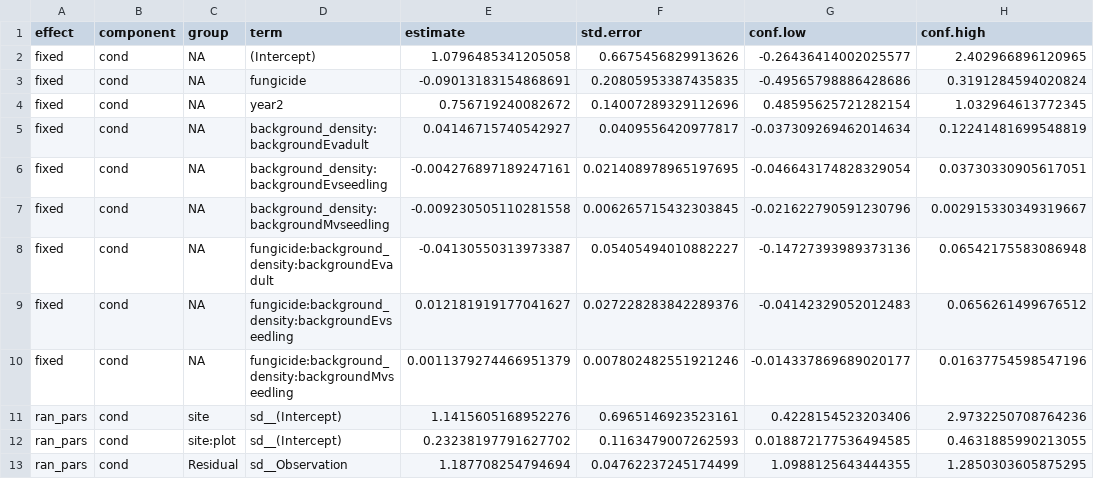
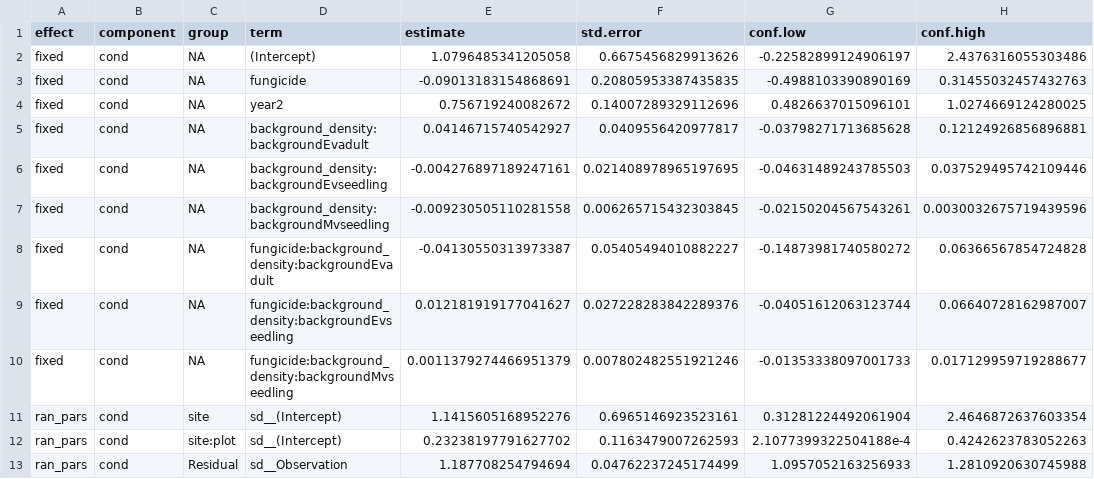
Before and after one commit to aekendig/invasive-grass-disease, a CSV file: output/evS_seed_model_2018_2019_density_exp.csv, drawn as a sheet.

```diff
--- a/output/evS_seed_model_2018_2019_density_exp.csv
+++ b/output/evS_seed_model_2018_2019_density_exp.csv
@@ -1,13 +1,13 @@
 effect,component,group,term,estimate,std.error,conf.low,conf.high
-fixed,cond,NA,(Intercept),1.0796485341205058,0.6675456829913626,-0.26436414002025577,2.402966896120965
-fixed,cond,NA,fungicide,-0.09013183154868691,0.20805953387435835,-0.49565798886428686,0.3191284594020824
-fixed,cond,NA,year2,0.756719240082672,0.14007289329112696,0.48595625721282154,1.032964613772345
-fixed,cond,NA,background_density:backgroundEvadult,0.04146715740542927,0.0409556420977817,-0.037309269462014634,0.12241481699548819
-fixed,cond,NA,background_density:backgroundEvseedling,-0.004276897189247161,0.021408978965197695,-0.046643174828329054,0.03730330905617051
-fixed,cond,NA,background_density:backgroundMvseedling,-0.009230505110281558,0.006265715432303845,-0.021622790591230796,0.002915330349319667
-fixed,cond,NA,fungicide:background_density:backgroundEvadult,-0.04130550313973387,0.05405494010882227,-0.14727393989373136,0.06542175583086948
-fixed,cond,NA,fungicide:background_density:backgroundEvseedling,0.012181919177041627,0.027228283842289376,-0.04142329052012483,0.0656261499676512
-fixed,cond,NA,fungicide:background_density:backgroundMvseedling,0.0011379274466951379,0.007802482551921246,-0.014337869689020177,0.01637754598547196
-ran_pars,cond,site,sd__(Intercept),1.1415605168952276,0.6965146923523161,0.4228154523203406,2.9732250708764236
-ran_pars,cond,site:plot,sd__(Intercept),0.23238197791627702,0.1163479007262593,0.018872177536494585,0.4631885990213055
-ran_pars,cond,Residual,sd__Observation,1.187708254794694,0.04762237245174499,1.0988125643444355,1.2850303605875295
+fixed,cond,NA,(Intercept),1.0796485341205058,0.6675456829913626,-0.22582899124906197,2.4376316055303486
+fixed,cond,NA,fungicide,-0.09013183154868691,0.20805953387435835,-0.4988103390890169,0.31455032457432763
+fixed,cond,NA,year2,0.756719240082672,0.14007289329112696,0.4826637015096101,1.0274669124280025
+fixed,cond,NA,background_density:backgroundEvadult,0.04146715740542927,0.0409556420977817,-0.03798271713685628,0.12124926856896881
+fixed,cond,NA,background_density:backgroundEvseedling,-0.004276897189247161,0.021408978965197695,-0.04631489243785503,0.037529495742109446
+fixed,cond,NA,background_density:backgroundMvseedling,-0.009230505110281558,0.006265715432303845,-0.02150204567543261,0.0030032675719439596
+fixed,cond,NA,fungicide:background_density:backgroundEvadult,-0.04130550313973387,0.05405494010882227,-0.14873981740580272,0.06366567854724828
+fixed,cond,NA,fungicide:background_density:backgroundEvseedling,0.012181919177041627,0.027228283842289376,-0.04051612063123744,0.06640728162987007
+fixed,cond,NA,fungicide:background_density:backgroundMvseedling,0.0011379274466951379,0.007802482551921246,-0.01353338097001733,0.017129959719288677
+ran_pars,cond,site,sd__(Intercept),1.1415605168952276,0.6965146923523161,0.31281224492061904,2.4646872637603354
+ran_pars,cond,site:plot,sd__(Intercept),0.23238197791627702,0.1163479007262593,2.1077399322504188e-4,0.4242623783052263
+ran_pars,cond,Residual,sd__Observation,1.187708254794694,0.04762237245174499,1.0957052163256933,1.2810920630745988
```
Also changed, not shown: code_data_relationships_revised_20231205.csv, output/evA_seed_model_2018_2019_density_exp.csv, 19 other files.
